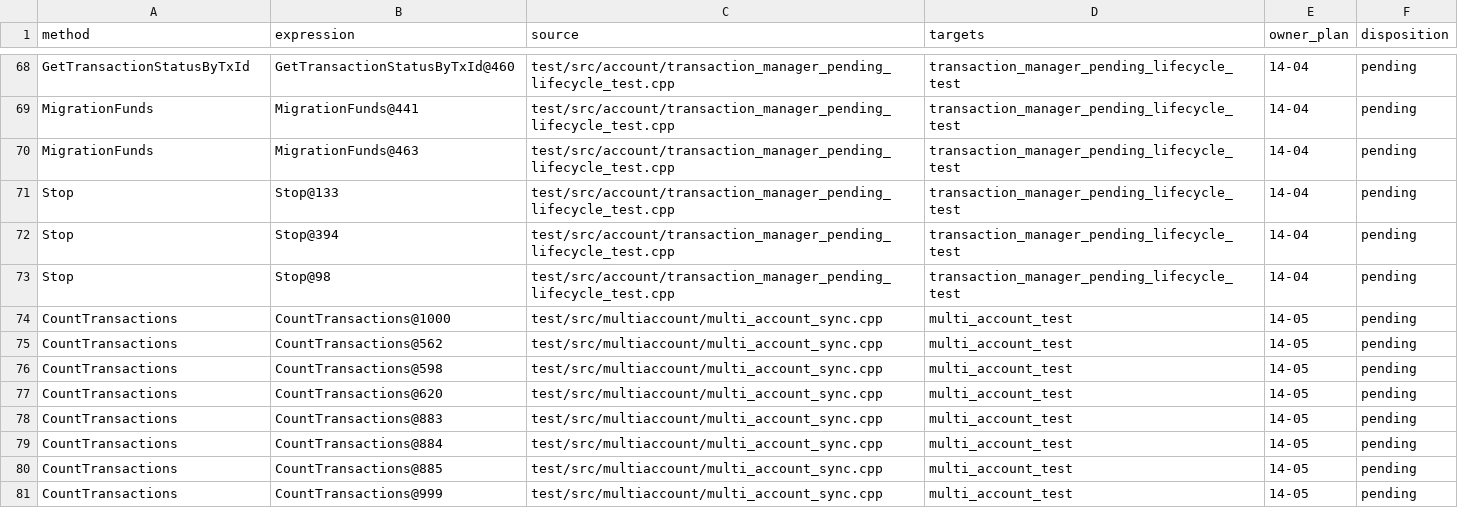
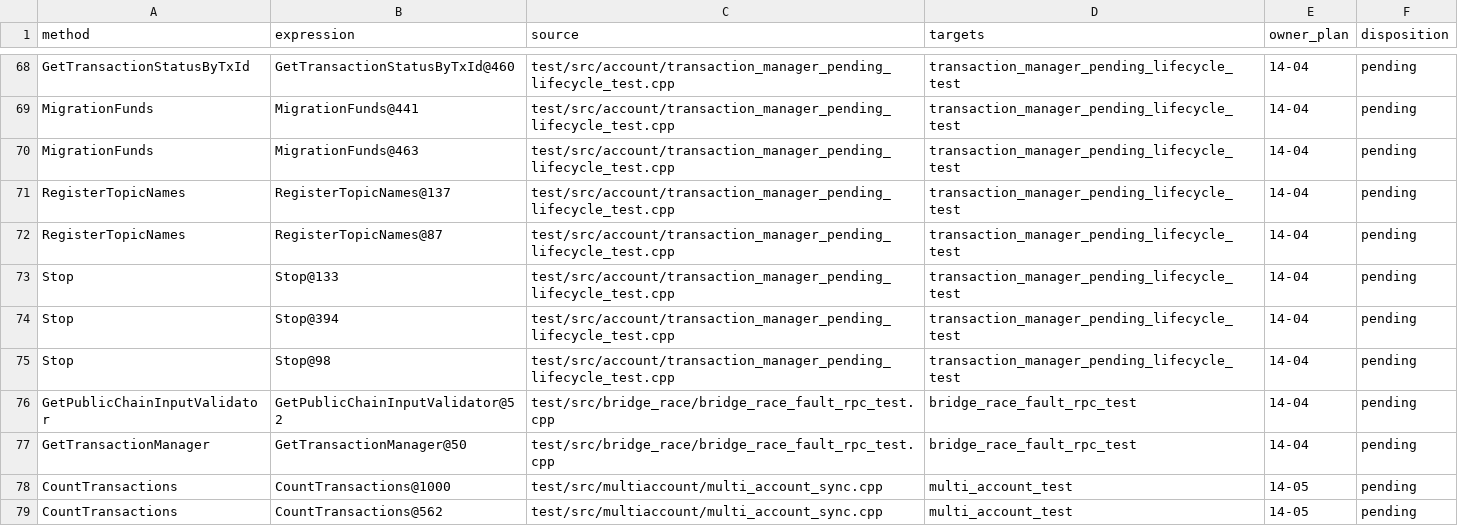
Before and after one commit to GeniusVentures/SuperGenius, a TSV file: .planning/phases/14-account-generation-publication-and-retired-manager-lifecycle/14-manager-caller-inventory.tsv, drawn as a sheet; only a part is shown, gaps mark what is left out; the shorter side is filled out with more unchanged rows; the diff names each change by its address in the sheet, - before the commit and + after, or states it on an @@ line.

Commit message:
chore(14-04): lock fixture manager caller inventory
- Record checked bridge manager and validator access\n- Verify 14-04 rows against current source discovery and mapped targets

```diff
--- a/.planning/phases/14-account-generation-publication-and-retired-manager-lifecycle/14-manager-caller-inventory.tsv
+++ b/.planning/phases/14-account-generation-publication-and-retired-manager-lifecycle/14-manager-caller-inventory.tsv
+row 71: RegisterTopicNames | RegisterTopicNames@137 | test/src/account/transaction_manager_pending_lifecycle_test.cpp | transaction_manager_pending_lifecycle_test | 14-04 | pending
+row 72: RegisterTopicNames | RegisterTopicNames@87 | test/src/account/transaction_manager_pending_lifecycle_test.cpp | transaction_manager_pending_lifecycle_test | 14-04 | pending
+row 76: GetPublicChainInputValidator | GetPublicChainInputValidator@52 | test/src/bridge_race/bridge_race_fault_rpc_test.cpp | bridge_race_fault_rpc_test | 14-04 | pending
+row 77: GetTransactionManager | GetTransactionManager@50 | test/src/bridge_race/bridge_race_fault_rpc_test.cpp | bridge_race_fault_rpc_test | 14-04 | pending
```
Also changed, not shown: 1 other file.
